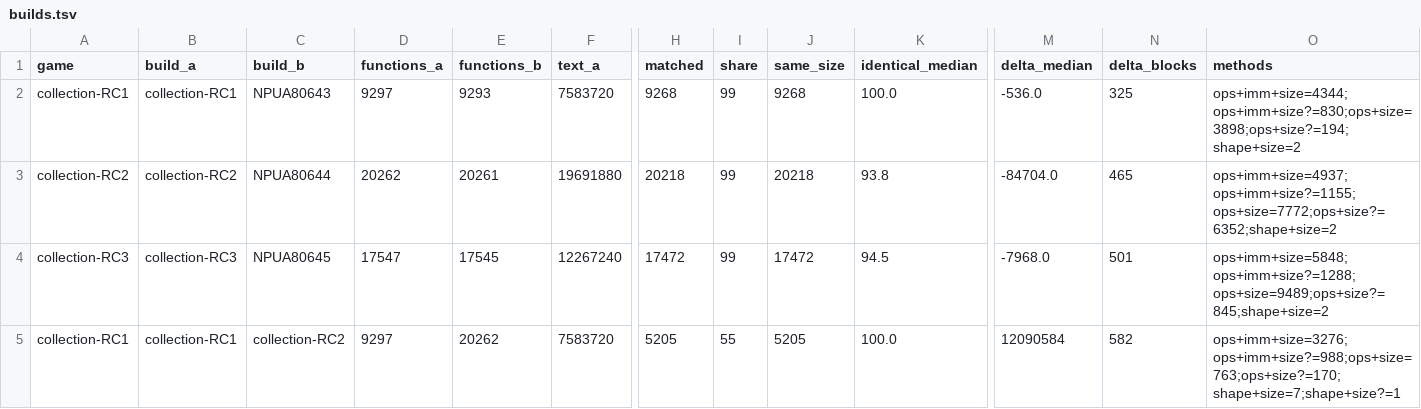
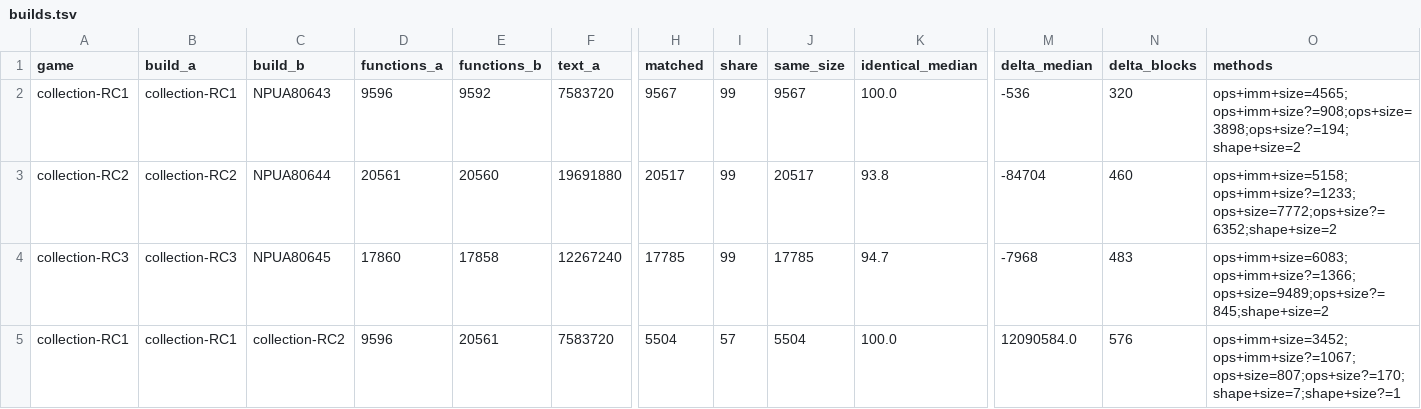
Before and after one commit to llesieur99/rac-collection-decomp, a TSV file: config/builds.tsv, drawn as a sheet; only a part is shown, gaps mark what is left out; the diff covers the shown part only; the diff names each change by its address in the sheet, - before the commit and + after, or states it on an @@ line.

Commit message:
Decide the 2,315 candidates, and read the indirect call as a call
Every candidate of the catalogue was decided, one address at a time, and the
decision is published in config/candidates.tsv with the rule that made it:
1,755 are functions, 560 are not, and none is left undecided.  The false
positive rate was measured on the addresses that are not functions -- the
middle of a confirmed body and the gaps between the functions -- and on 53
confirmations and 20 rejections read by hand there is none, the upper bound
of the rate being 5.9%.

The vote across the builds is not enough on its own: of 2,035 counterparts
found, 1,922 are candidates of the other build, because the second
catalogue misses the same functions.  The levers that work are the
overlap, the call that lands inside the extent of a real function, the
prologue less than eight instructions away, and the return.

A second bug of the walk, of the same family as the conditional branch:
bctrl is a call -- the flow comes back -- and bctr is a jump, but the walk
stopped on both.  It now continues after an indirect call, which changes the
end of 954 candidates and makes 938 of them functions.

The catalogue is regenerated with the decisions and the fix: 53,456
functions, 3 candidates and 319 rejected addresses left, and zero
overlapping extents -- the warning that the fix would cost 234 overlaps
does not hold, because the bound grows with the confirmed candidates.

The vocabulary of the states gains 'rejected': a candidate that was
measured and is not a function is worth publishing, and losing the
decision would make the next run repeat the work.

```diff
--- a/config/builds.tsv
+++ b/config/builds.tsv
-D2 (functions_a): 9297
+D2 (functions_a): 9596
-E2 (functions_b): 9293
+E2 (functions_b): 9592
-H2 (matched): 9268
+H2 (matched): 9567
-J2 (same_size): 9268
+J2 (same_size): 9567
-M2 (delta_median): -536.0
+M2 (delta_median): -536
-N2 (delta_blocks): 325
+N2 (delta_blocks): 320
-O2 (methods): ops+imm+size=4344;ops+imm+size?=830;ops+size=3898;ops+size?=194;shape+size=2
+O2 (methods): ops+imm+size=4565;ops+imm+size?=908;ops+size=3898;ops+size?=194;shape+size=2
-D3 (functions_a): 20262
+D3 (functions_a): 20561
-E3 (functions_b): 20261
+E3 (functions_b): 20560
-H3 (matched): 20218
+H3 (matched): 20517
-J3 (same_size): 20218
+J3 (same_size): 20517
-M3 (delta_median): -84704.0
+M3 (delta_median): -84704
-N3 (delta_blocks): 465
+N3 (delta_blocks): 460
-O3 (methods): ops+imm+size=4937;ops+imm+size?=1155;ops+size=7772;ops+size?=6352;shape+size=2
+O3 (methods): ops+imm+size=5158;ops+imm+size?=1233;ops+size=7772;ops+size?=6352;shape+size=2
-D4 (functions_a): 17547
+D4 (functions_a): 17860
-E4 (functions_b): 17545
+E4 (functions_b): 17858
-H4 (matched): 17472
+H4 (matched): 17785
-J4 (same_size): 17472
+J4 (same_size): 17785
-K4 (identical_median): 94.5
+K4 (identical_median): 94.7
-M4 (delta_median): -7968.0
+M4 (delta_median): -7968
-N4 (delta_blocks): 501
+N4 (delta_blocks): 483
-O4 (methods): ops+imm+size=5848;ops+imm+size?=1288;ops+size=9489;ops+size?=845;shape+size=2
+O4 (methods): ops+imm+size=6083;ops+imm+size?=1366;ops+size=9489;ops+size?=845;shape+size=2
-D5 (functions_a): 9297
+D5 (functions_a): 9596
-E5 (functions_b): 20262
+E5 (functions_b): 20561
-H5 (matched): 5205
+H5 (matched): 5504
-I5 (share): 55
+I5 (share): 57
-J5 (same_size): 5205
+J5 (same_size): 5504
-M5 (delta_median): 12090584
+M5 (delta_median): 12090584.0
-N5 (delta_blocks): 582
+N5 (delta_blocks): 576
-O5 (methods): ops+imm+size=3276;ops+imm+size?=988;ops+size=763;ops+size?=170;shape+size=7;shape+size?=1
+O5 (methods): ops+imm+size=3452;ops+imm+size?=1067;ops+size=807;ops+size?=170;shape+size=7;shape+size?=1
```
Also changed, not shown: 17 edited cells elsewhere in this file, config/asserts.tsv, 14 other files.
